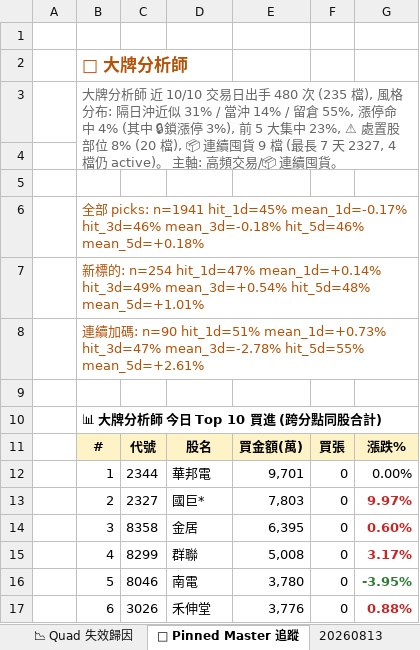
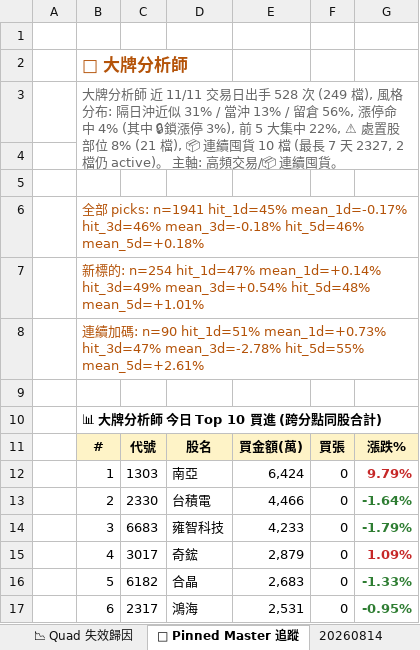
Before and after one commit to EdwardYY1224/CHIP_RADAR_TW, an Excel workbook: data/reports/chip_radar_2026-08.xlsx, sheet 📌 Pinned Master 追蹤, drawn as a sheet; only a part is shown; values as stored, in another font and other column widths than the file's, no borders; the diff covers the shown part only; the diff names each change by its address in the sheet, - before the commit and + after, or states it on an @@ line.

```diff
--- a/data/reports/chip_radar_2026-08.xlsx (sheet 📌 Pinned Master 追蹤)
+++ b/data/reports/chip_radar_2026-08.xlsx (sheet 📌 Pinned Master 追蹤)
+sheet tab: 20260814
-B3: …師 近 10/10 交易日出手 480 次 (235 檔), 風格分布: 隔日沖近似 31% / 當沖 14% / 留倉 55%, 漲停命中 4% (其中 🔒鎖漲停 3%), 前 5 大集中 23%, ⚠ 處置股部位 8% (20 檔), 📦 連續囤貨 9 檔 (最長 7 天 2327, 4 檔仍 active)…
+B3: …師 近 11/11 交易日出手 528 次 (249 檔), 風格分布: 隔日沖近似 31% / 當沖 13% / 留倉 56%, 漲停命中 4% (其中 🔒鎖漲停 3%), 前 5 大集中 22%, ⚠ 處置股部位 8% (21 檔), 📦 連續囤貨 10 檔 (最長 7 天 2327, 2 檔仍 active)…
-C12: 2344
+C12: 1303
-D12: 華邦電
+D12: 南亞
-E12: 9,701
+E12: 6,424
-G12: 0.00%
+G12: 9.79%
@@ G12 bold: off → on, text colour: black → #C62828 @@
-C13: 2327
+C13: 2330
-D13: 國巨*
+D13: 台積電
-E13: 7,803
+E13: 4,466
-G13: 9.97%
+G13: -1.64%
-G13:G14 text colour: #C62828
+G13:G14 text colour: #2E7D32
-C14: 8358
+C14: 6683
-D14: 金居
+D14: 雍智科技
-E14: 6,395
+E14: 4,233
-G14: 0.60%
+G14: -1.79%
-C15: 8299
+C15: 3017
-D15: 群聯
+D15: 奇鋐
-E15: 5,008
+E15: 2,879
-G15: 3.17%
+G15: 1.09%
-C16: 8046
+C16: 6182
-D16: 南電
+D16: 合晶
-E16: 3,780
+E16: 2,683
-G16: -3.95%
+G16: -1.33%
-C17: 3026
+C17: 2317
-D17: 禾伸堂
+D17: 鴻海
-E17: 3,776
+E17: 2,531
-G17: 0.88%
+G17: -0.95%
-G17 text colour: #C62828
+G17 text colour: #2E7D32
```
Also changed, not shown: 16 edited cells and cell formats elsewhere in this sheet, sheet 📋 今日 Dashboard, sheet 20260813, sheet 📉 Quad 失效歸因, sheet 📈 Quad 實戰追蹤, sheet 📱 手機摘要, data/reports/latest.xlsx, 26 other files.
